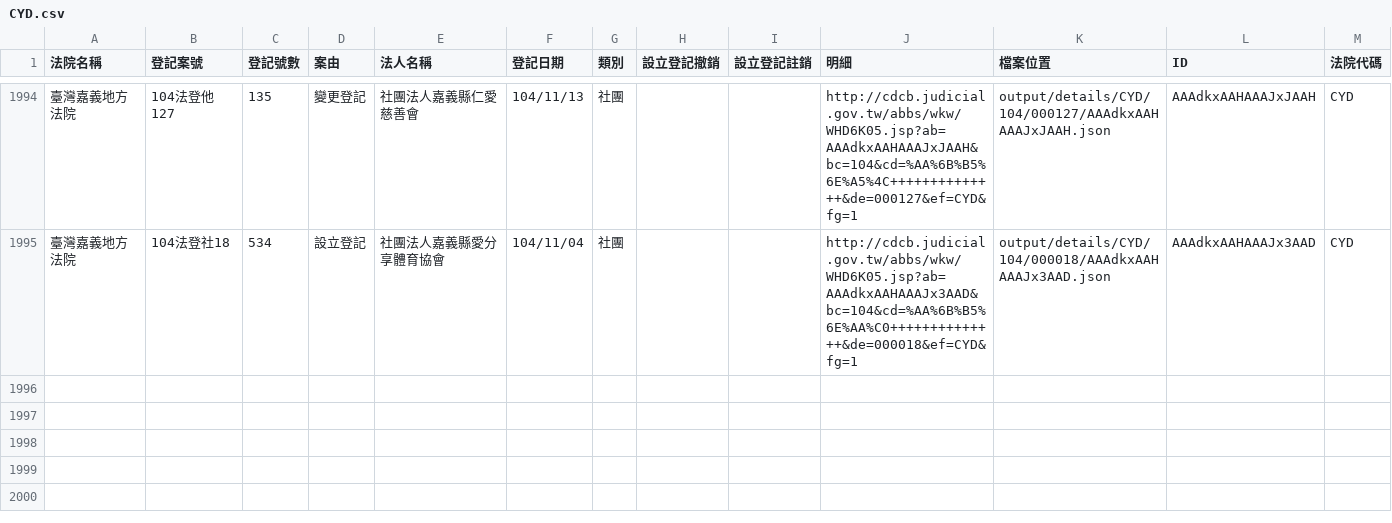
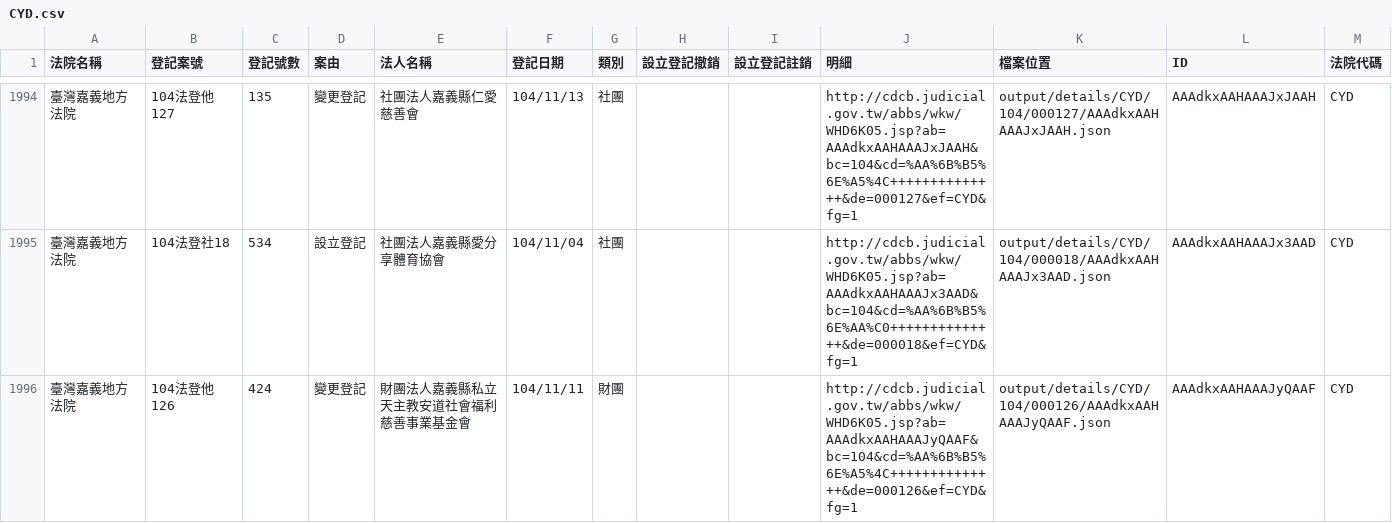
Before and after one commit to taichunmin/foundationtw, a CSV file: output/lists/CYD.csv, drawn as a sheet; only a part is shown, gaps mark what is left out; the diff names each change by its address in the sheet, - before the commit and + after, or states it on an @@ line.

Commit message:
update datasets @ 2015-11-24 02:00:01

```diff
--- a/output/lists/CYD.csv
+++ b/output/lists/CYD.csv
+row 1996: 臺灣嘉義地方法院 | 104法登他126 | 424 | 變更登記 | 財團法人嘉義縣私立天主教安道社會福利慈善事業基金會 | 104/11/11 | 財團 |  |  | http://cdcb.judicial.gov.tw/abbs/wkw/WHD6K05.jsp?ab=AAAdkxAAHAAAJyQAAF&bc=104&cd=%AA%6B%B5%6E%A5%4C++++++++++++++&de=000126&ef=CYD&fg=1 | output/details/CYD/104/000126/AAAdkxAAHAAAJyQAAF.json | AAAdkxAAHAAAJyQAAF | CYD
```
Also changed, not shown: output/lists/ULD.csv, 22 other files.
